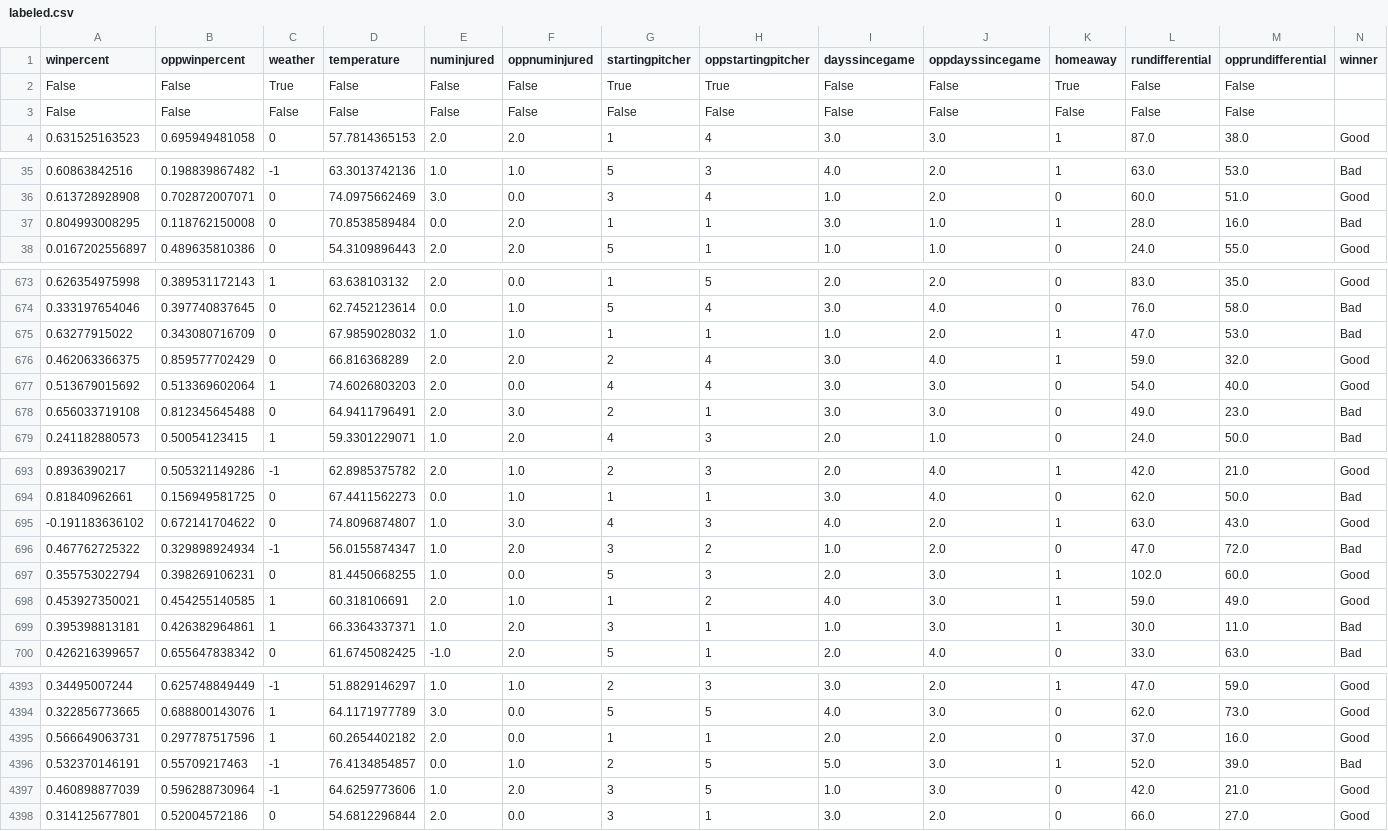
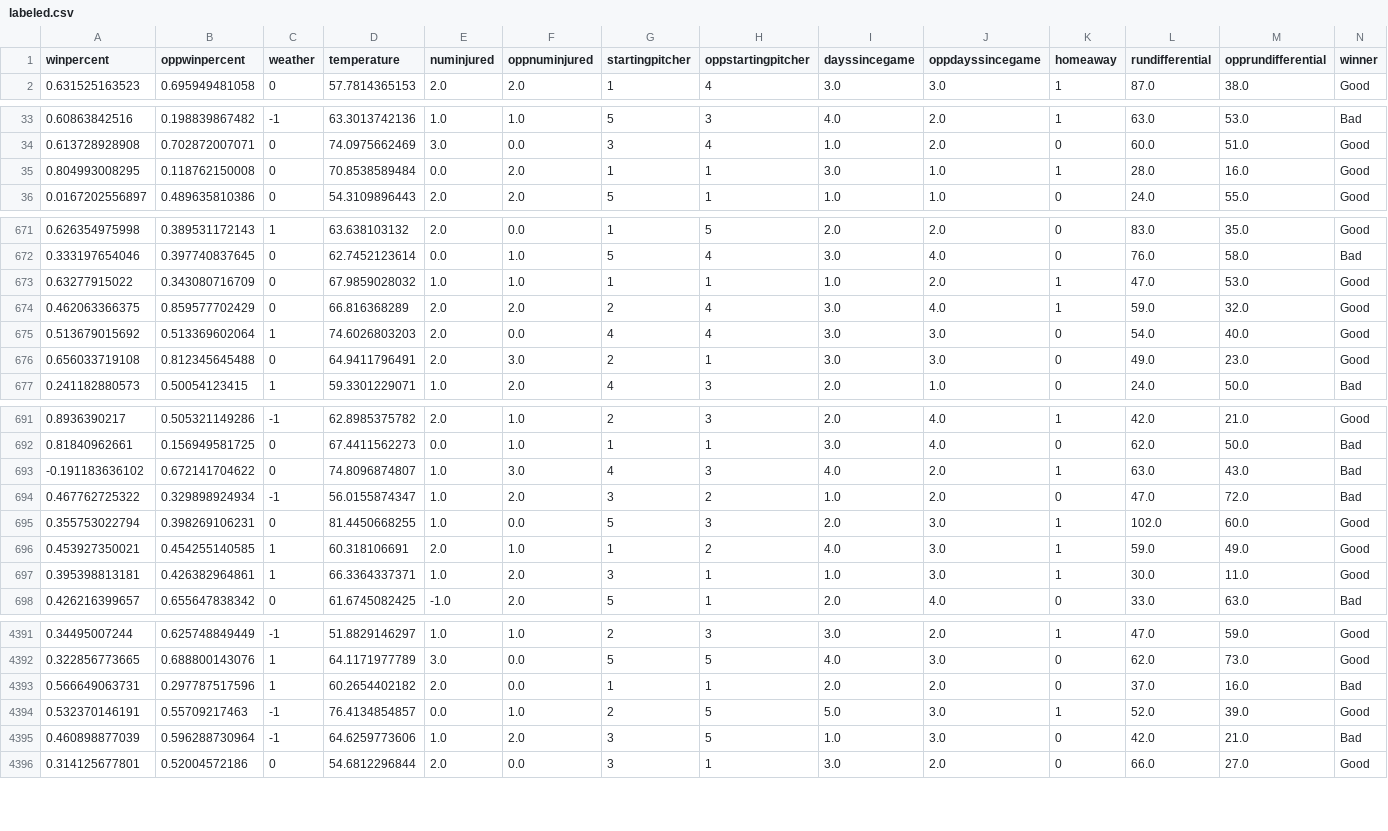
Before and after one commit to Yanghg/DecisionTree, a CSV file: labeled.csv, drawn as a sheet; only a part is shown, gaps mark what is left out; the diff covers the shown part only.

```diff
--- a/labeled.csv
+++ b/labeled.csv
@@ -1,4 +1,2 @@
 winpercent,oppwinpercent,weather,temperature,numinjured,oppnuminjured,startingpitcher,oppstartingpitcher,dayssincegame,oppdayssincegame,homeaway,rundifferential,opprundifferential,winner
-False,False,True,False,False,False,True,True,False,False,True,False,False
-False,False,False,False,False,False,False,False,False,False,False,False,False
 0.631525163523,0.695949481058,0,57.7814365153,2.0,2.0,1,4,3.0,3.0,1,87.0,38.0,Good
@@ -36,3 +34,3 @@ False,False,False,False,False,False,False,False,False,False,False,False,False
 0.613728928908,0.702872007071,0,74.0975662469,3.0,0.0,3,4,1.0,2.0,0,60.0,51.0,Good
-0.804993008295,0.118762150008,0,70.8538589484,0.0,2.0,1,1,3.0,1.0,1,28.0,16.0,Bad
+0.804993008295,0.118762150008,0,70.8538589484,0.0,2.0,1,1,3.0,1.0,1,28.0,16.0,Good
 0.0167202556897,0.489635810386,0,54.3109896443,2.0,2.0,5,1,1.0,1.0,0,24.0,55.0,Good
@@ -674,6 +672,6 @@ False,False,False,False,False,False,False,False,False,False,False,False,False
 0.333197654046,0.397740837645,0,62.7452123614,0.0,1.0,5,4,3.0,4.0,0,76.0,58.0,Bad
-0.63277915022,0.343080716709,0,67.9859028032,1.0,1.0,1,1,1.0,2.0,1,47.0,53.0,Bad
+0.63277915022,0.343080716709,0,67.9859028032,1.0,1.0,1,1,1.0,2.0,1,47.0,53.0,Good
 0.462063366375,0.859577702429,0,66.816368289,2.0,2.0,2,4,3.0,4.0,1,59.0,32.0,Good
 0.513679015692,0.513369602064,1,74.6026803203,2.0,0.0,4,4,3.0,3.0,0,54.0,40.0,Good
-0.656033719108,0.812345645488,0,64.9411796491,2.0,3.0,2,1,3.0,3.0,0,49.0,23.0,Bad
+0.656033719108,0.812345645488,0,64.9411796491,2.0,3.0,2,1,3.0,3.0,0,49.0,23.0,Good
 0.241182880573,0.50054123415,1,59.3301229071,1.0,2.0,4,3,2.0,1.0,0,24.0,50.0,Bad
@@ -694,3 +692,3 @@ False,False,False,False,False,False,False,False,False,False,False,False,False
 0.81840962661,0.156949581725,0,67.4411562273,0.0,1.0,1,1,3.0,4.0,0,62.0,50.0,Bad
--0.191183636102,0.672141704622,0,74.8096874807,1.0,3.0,4,3,4.0,2.0,1,63.0,43.0,Good
+-0.191183636102,0.672141704622,0,74.8096874807,1.0,3.0,4,3,4.0,2.0,1,63.0,43.0,Bad
 0.467762725322,0.329898924934,-1,56.0155874347,1.0,2.0,3,2,1.0,2.0,0,47.0,72.0,Bad
@@ -698,3 +696,3 @@ False,False,False,False,False,False,False,False,False,False,False,False,False
 0.453927350021,0.454255140585,1,60.318106691,2.0,1.0,1,2,4.0,3.0,1,59.0,49.0,Good
-0.395398813181,0.426382964861,1,66.3364337371,1.0,2.0,3,1,1.0,3.0,1,30.0,11.0,Bad
+0.395398813181,0.426382964861,1,66.3364337371,1.0,2.0,3,1,1.0,3.0,1,30.0,11.0,Good
 0.426216399657,0.655647838342,0,61.6745082425,-1.0,2.0,5,1,2.0,4.0,0,33.0,63.0,Bad
@@ -4394,5 +4392,5 @@ False,False,False,False,False,False,False,False,False,False,False,False,False
 0.322856773665,0.688800143076,1,64.1171977789,3.0,0.0,5,5,4.0,3.0,0,62.0,73.0,Good
-0.566649063731,0.297787517596,1,60.2654402182,2.0,0.0,1,1,2.0,2.0,0,37.0,16.0,Good
-0.532370146191,0.55709217463,-1,76.4134854857,0.0,1.0,2,5,5.0,3.0,1,52.0,39.0,Bad
-0.460898877039,0.596288730964,-1,64.6259773606,1.0,2.0,3,5,1.0,3.0,0,42.0,21.0,Good
+0.566649063731,0.297787517596,1,60.2654402182,2.0,0.0,1,1,2.0,2.0,0,37.0,16.0,Bad
+0.532370146191,0.55709217463,-1,76.4134854857,0.0,1.0,2,5,5.0,3.0,1,52.0,39.0,Good
+0.460898877039,0.596288730964,-1,64.6259773606,1.0,2.0,3,5,1.0,3.0,0,42.0,21.0,Bad
 0.314125677801,0.52004572186,0,54.6812296844,2.0,0.0,3,1,3.0,2.0,0,66.0,27.0,Good
```
Also changed, not shown: 93 edited cells elsewhere in this file, 2 other files.
